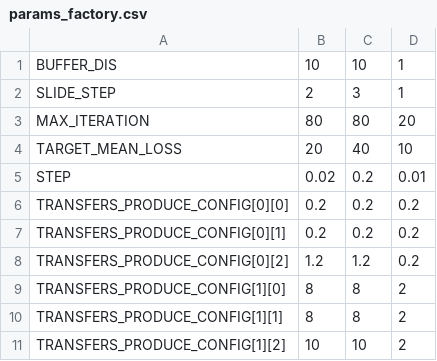
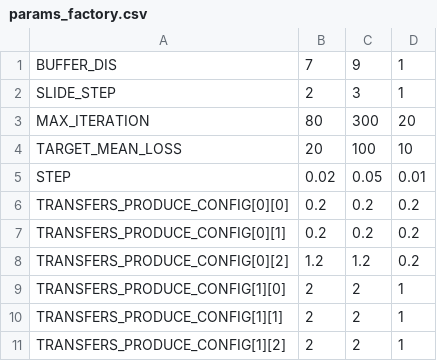
Before and after one commit to DoDoLilo/MagMapAndPosition, a CSV file: params_experiment/params_factory.csv, drawn as a sheet.

```diff
--- a/params_experiment/params_factory.csv
+++ b/params_experiment/params_factory.csv
@@ -1,6 +1,6 @@
-BUFFER_DIS, 10, 10, 1
+BUFFER_DIS, 7, 9, 1
 SLIDE_STEP, 2, 3, 1
-MAX_ITERATION, 80, 80, 20
-TARGET_MEAN_LOSS, 20, 40, 10
-STEP, 0.02, 0.2, 0.01
+MAX_ITERATION, 80, 300, 20
+TARGET_MEAN_LOSS, 20, 100, 10
+STEP, 0.02, 0.05, 0.01
 TRANSFERS_PRODUCE_CONFIG[0][0], 0.2, 0.2, 0.2
@@ -8,4 +8,4 @@ TRANSFERS_PRODUCE_CONFIG[0][1], 0.2, 0.2, 0.2
 TRANSFERS_PRODUCE_CONFIG[0][2], 1.2, 1.2, 0.2
-TRANSFERS_PRODUCE_CONFIG[1][0], 8, 8, 2
-TRANSFERS_PRODUCE_CONFIG[1][1], 8, 8, 2
-TRANSFERS_PRODUCE_CONFIG[1][2], 10, 10, 2
+TRANSFERS_PRODUCE_CONFIG[1][0], 2, 2, 1
+TRANSFERS_PRODUCE_CONFIG[1][1], 2, 2, 1
+TRANSFERS_PRODUCE_CONFIG[1][2], 2, 2, 1
```
Also changed, not shown: 7 other files.
